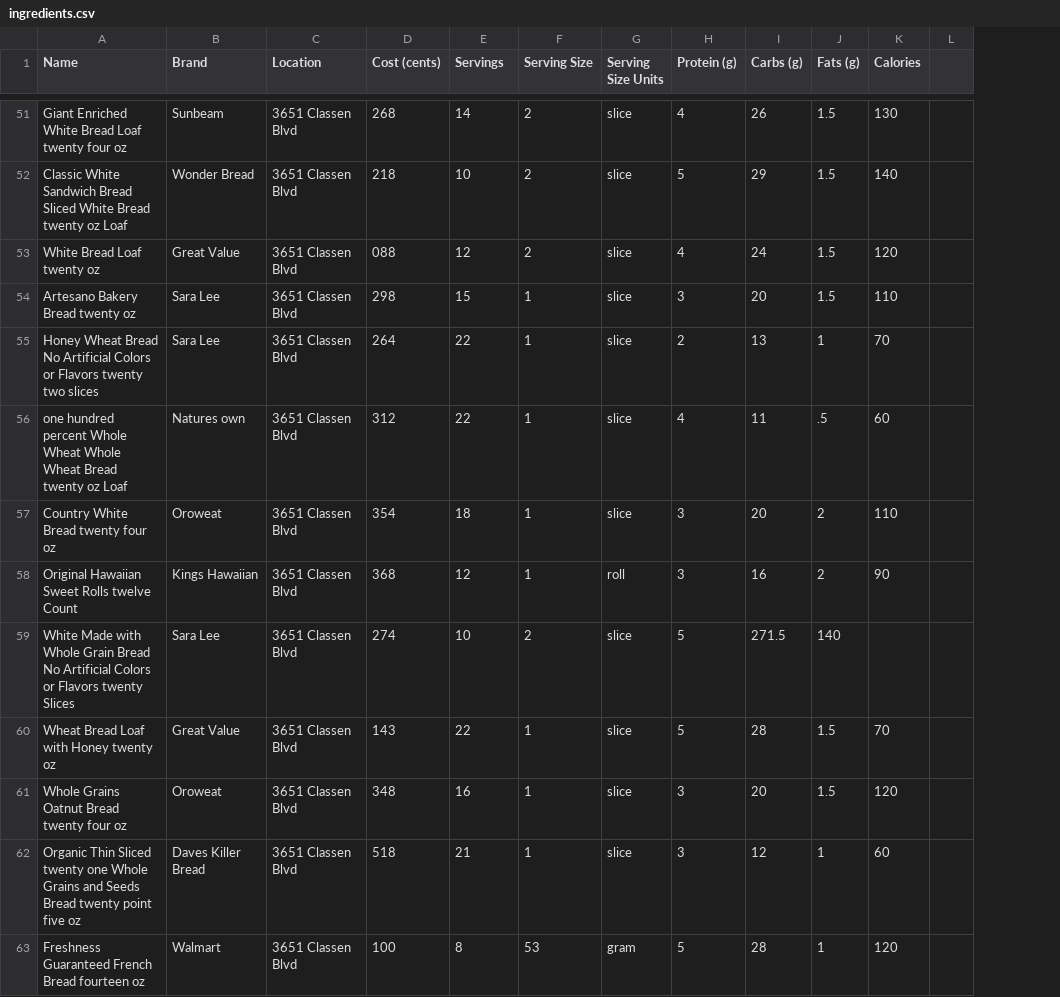
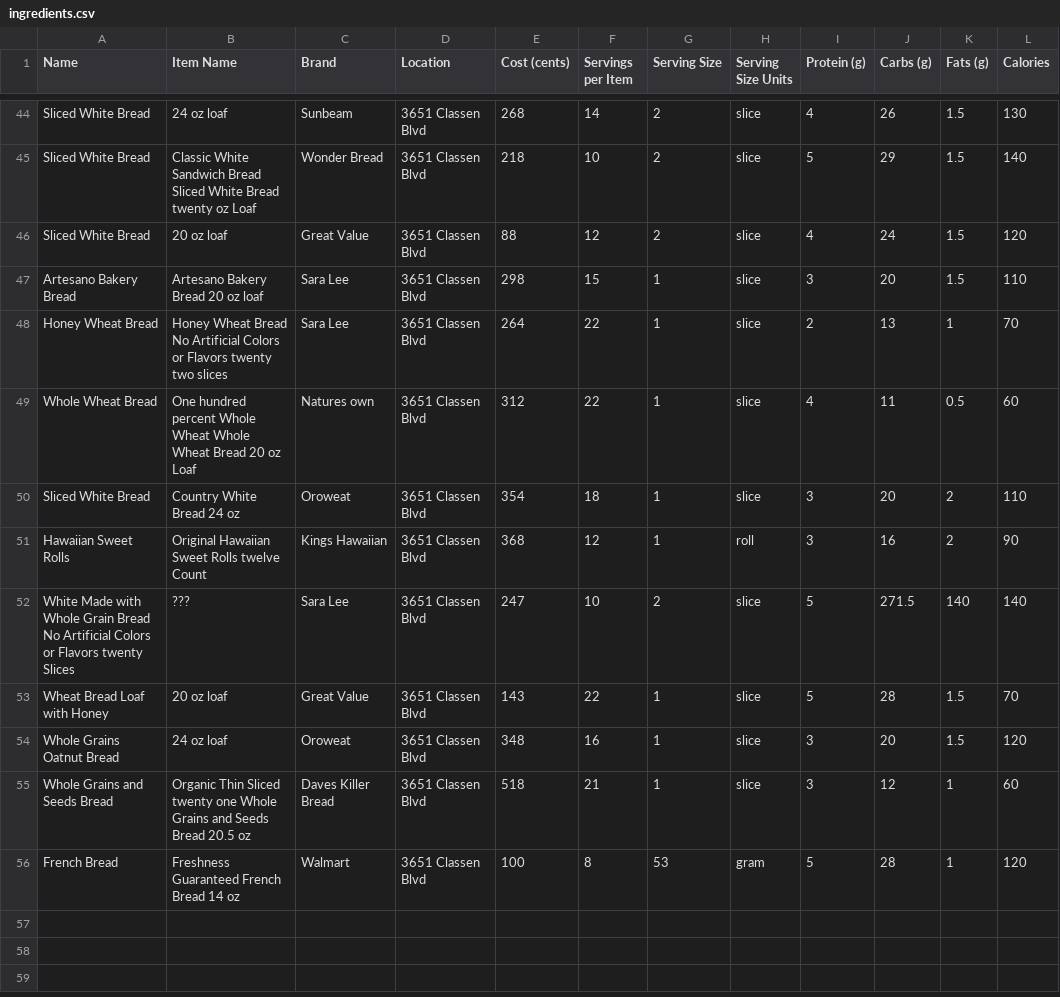
Before and after one commit to swagfartpoop/food, a CSV file: ingredients.csv, drawn as a sheet; only a part is shown, gaps mark what is left out; removed rows and columns are numbered as before the commit, all else as after; the diff covers the shown part only; the diff names each change by its address in the sheet, - before the commit and + after, or states it on an @@ line.

```diff
--- a/ingredients.csv
+++ b/ingredients.csv
+column B (Item Name), rows 44-56: 24 oz loaf | Classic White Sandwich Bread Sliced White Bread twenty oz Loaf | 20 oz loaf | Artesano Bakery Bread 20 oz loaf | Honey Wheat Bread No Artificial Colors or Flavors twenty two slices | One hundred percent Whole Wheat Whole Wheat Bread 20 oz Loaf | Country White Bread 24 oz | Original Hawaiian Sweet Rolls twelve Count | ??? | 20 oz loaf | 24 oz loaf | Organic Thin Sliced twenty one Whole Grains and Seeds Bread 20.5 oz | Freshness Guaranteed French Bread 14 oz
-column L, empty
-F1: Servings
+F1: Servings per Item
-A44 (Name): Giant Enriched White Bread Loaf twenty four oz
+A44 (Name): Sliced White Bread
-A45 (Name): Classic White Sandwich Bread Sliced White Bread twenty oz Loaf
+A45 (Name): Sliced White Bread
-A46 (Name): White Bread Loaf twenty oz
+A46 (Name): Sliced White Bread
-E46 (Cost (cents)): 088
+E46 (Cost (cents)): 88
-A47 (Name): Artesano Bakery Bread twenty oz
+A47 (Name): Artesano Bakery Bread
-A48 (Name): Honey Wheat Bread No Artificial Colors or Flavors twenty two slices
+A48 (Name): Honey Wheat Bread
-A49 (Name): one hundred percent Whole Wheat Whole Wheat Bread twenty oz Loaf
+A49 (Name): Whole Wheat Bread
-K49 (Fats (g)): .5
+K49 (Fats (g)): 0.5
-A50 (Name): Country White Bread twenty four oz
+A50 (Name): Sliced White Bread
-A51 (Name): Original Hawaiian Sweet Rolls twelve Count
+A51 (Name): Hawaiian Sweet Rolls
-E52 (Cost (cents)): 274
+E52 (Cost (cents)): 247
-L52 (Calories): (empty)
+L52 (Calories): 140
-A53 (Name): Wheat Bread Loaf with Honey twenty oz
+A53 (Name): Wheat Bread Loaf with Honey
-A54 (Name): Whole Grains Oatnut Bread twenty four oz
+A54 (Name): Whole Grains Oatnut Bread
-A55 (Name): Organic Thin Sliced twenty one Whole Grains and Seeds Bread twenty point five oz
+A55 (Name): Whole Grains and Seeds Bread
-A56 (Name): Freshness Guaranteed French Bread fourteen oz
+A56 (Name): French Bread
```
Also changed, not shown: 1 added row, 8 removed rows and 55 edited cells elsewhere in this file, 2 other files.
